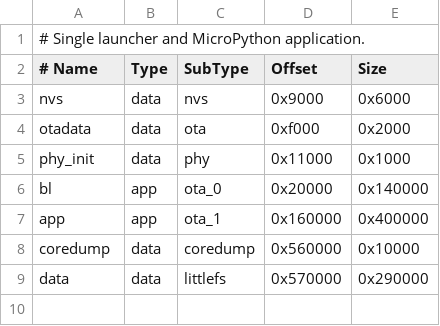
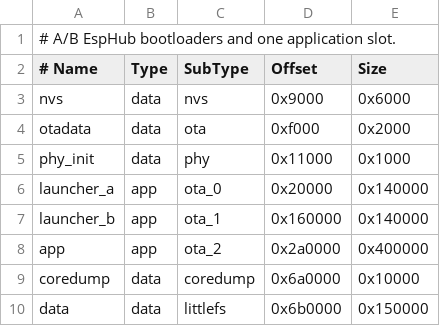
Before and after one commit to esphub-ai/esphub, a CSV file: firmware/partitions/8mb.csv, drawn as a sheet.

```diff
--- a/firmware/partitions/8mb.csv
+++ b/firmware/partitions/8mb.csv
@@ -1,2 +1,2 @@
-# Single launcher and MicroPython application.
+# A/B EspHub bootloaders and one application slot.
 # Name,       Type, SubType,  Offset,   Size
@@ -5,5 +5,6 @@ otadata,      data, ota,      0xf000,   0x2000
 phy_init,     data, phy,      0x11000,  0x1000
-bl,           app,  ota_0,   0x20000,   0x140000
-app,          app,  ota_1,   0x160000,  0x400000
-coredump,     data, coredump, 0x560000,  0x10000
-data,         data, littlefs, 0x570000,  0x290000
+launcher_a,   app,  ota_0,    0x20000,  0x140000
+launcher_b,   app,  ota_1,    0x160000, 0x140000
+app,          app,  ota_2,    0x2a0000, 0x400000
+coredump,     data, coredump, 0x6a0000, 0x10000
+data,         data, littlefs, 0x6b0000, 0x150000
```
Also changed, not shown: firmware/board/m5stack/stopwatch/layout/partitions.csv, firmware/partitions/16mb.csv, 22 other files.
